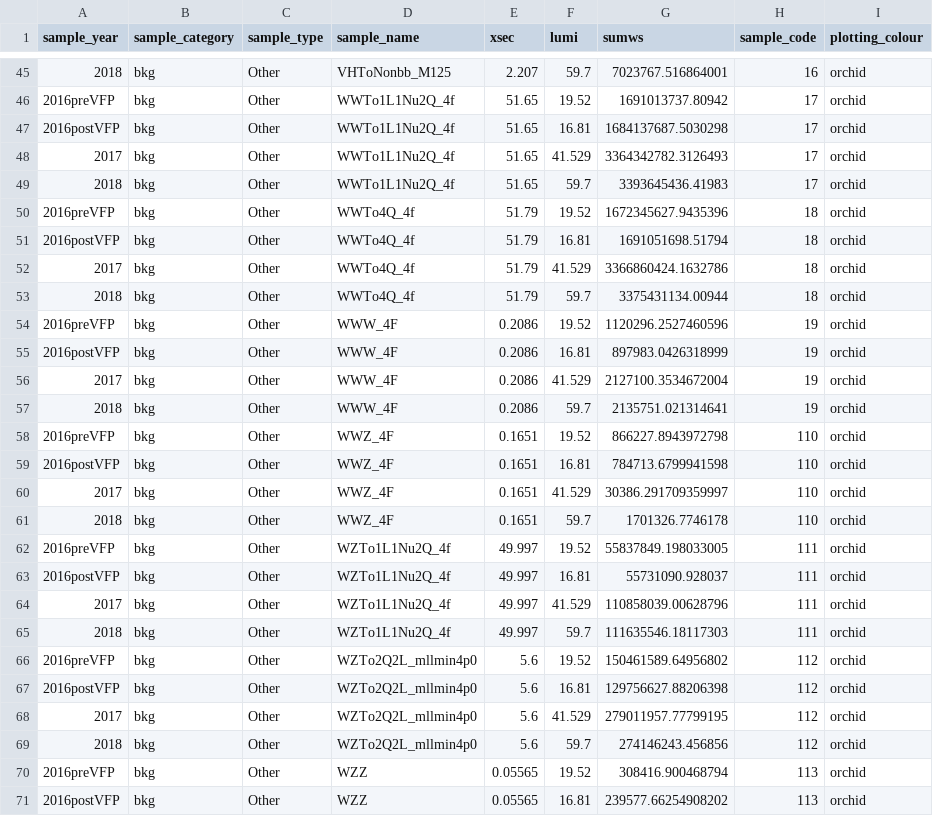
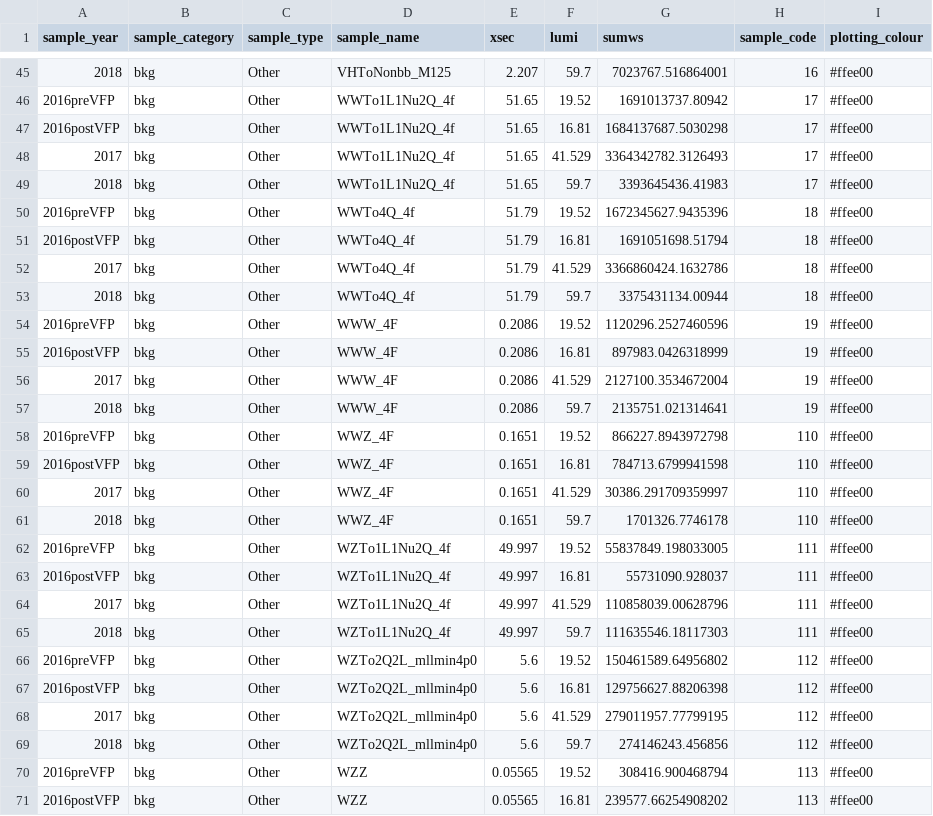
Before and after one commit to cmstas/ewkcoffea, a CSV file: analysis/vbs_vvh/config/sample_names.csv, drawn as a sheet; only a part is shown, gaps mark what is left out; the diff covers the shown part only.

```diff
--- a/analysis/vbs_vvh/config/sample_names.csv
+++ b/analysis/vbs_vvh/config/sample_names.csv
@@ -45,27 +45,27 @@ sample_year,sample_category,sample_type,sample_name,xsec,lumi,sumws,sample_code,
-2018,bkg,Other,VHToNonbb_M125,2.207,59.7,7023767.516864001,16,orchid
-2016preVFP,bkg,Other,WWTo1L1Nu2Q_4f,51.65,19.52,1691013737.80942,17,orchid
-2016postVFP,bkg,Other,WWTo1L1Nu2Q_4f,51.65,16.81,1684137687.5030298,17,orchid
-2017,bkg,Other,WWTo1L1Nu2Q_4f,51.65,41.529,3364342782.3126493,17,orchid
-2018,bkg,Other,WWTo1L1Nu2Q_4f,51.65,59.7,3393645436.41983,17,orchid
-2016preVFP,bkg,Other,WWTo4Q_4f,51.79,19.52,1672345627.9435396,18,orchid
-2016postVFP,bkg,Other,WWTo4Q_4f,51.79,16.81,1691051698.51794,18,orchid
-2017,bkg,Other,WWTo4Q_4f,51.79,41.529,3366860424.1632786,18,orchid
-2018,bkg,Other,WWTo4Q_4f,51.79,59.7,3375431134.00944,18,orchid
-2016preVFP,bkg,Other,WWW_4F,0.2086,19.52,1120296.2527460596,19,orchid
-2016postVFP,bkg,Other,WWW_4F,0.2086,16.81,897983.0426318999,19,orchid
-2017,bkg,Other,WWW_4F,0.2086,41.529,2127100.3534672004,19,orchid
-2018,bkg,Other,WWW_4F,0.2086,59.7,2135751.021314641,19,orchid
-2016preVFP,bkg,Other,WWZ_4F,0.1651,19.52,866227.8943972798,110,orchid
-2016postVFP,bkg,Other,WWZ_4F,0.1651,16.81,784713.6799941598,110,orchid
-2017,bkg,Other,WWZ_4F,0.1651,41.529,30386.291709359997,110,orchid
-2018,bkg,Other,WWZ_4F,0.1651,59.7,1701326.7746178,110,orchid
-2016preVFP,bkg,Other,WZTo1L1Nu2Q_4f,49.997,19.52,55837849.198033005,111,orchid
-2016postVFP,bkg,Other,WZTo1L1Nu2Q_4f,49.997,16.81,55731090.928037,111,orchid
-2017,bkg,Other,WZTo1L1Nu2Q_4f,49.997,41.529,110858039.00628796,111,orchid
-2018,bkg,Other,WZTo1L1Nu2Q_4f,49.997,59.7,111635546.18117303,111,orchid
-2016preVFP,bkg,Other,WZTo2Q2L_mllmin4p0,5.6,19.52,150461589.64956802,112,orchid
-2016postVFP,bkg,Other,WZTo2Q2L_mllmin4p0,5.6,16.81,129756627.88206398,112,orchid
-2017,bkg,Other,WZTo2Q2L_mllmin4p0,5.6,41.529,279011957.77799195,112,orchid
-2018,bkg,Other,WZTo2Q2L_mllmin4p0,5.6,59.7,274146243.456856,112,orchid
-2016preVFP,bkg,Other,WZZ,0.05565,19.52,308416.900468794,113,orchid
-2016postVFP,bkg,Other,WZZ,0.05565,16.81,239577.66254908202,113,orchid
+2018,bkg,Other,VHToNonbb_M125,2.207,59.7,7023767.516864001,16,"#ffee00"
+2016preVFP,bkg,Other,WWTo1L1Nu2Q_4f,51.65,19.52,1691013737.80942,17,"#ffee00"
+2016postVFP,bkg,Other,WWTo1L1Nu2Q_4f,51.65,16.81,1684137687.5030298,17,"#ffee00"
+2017,bkg,Other,WWTo1L1Nu2Q_4f,51.65,41.529,3364342782.3126493,17,"#ffee00"
+2018,bkg,Other,WWTo1L1Nu2Q_4f,51.65,59.7,3393645436.41983,17,"#ffee00"
+2016preVFP,bkg,Other,WWTo4Q_4f,51.79,19.52,1672345627.9435396,18,"#ffee00"
+2016postVFP,bkg,Other,WWTo4Q_4f,51.79,16.81,1691051698.51794,18,"#ffee00"
+2017,bkg,Other,WWTo4Q_4f,51.79,41.529,3366860424.1632786,18,"#ffee00"
+2018,bkg,Other,WWTo4Q_4f,51.79,59.7,3375431134.00944,18,"#ffee00"
+2016preVFP,bkg,Other,WWW_4F,0.2086,19.52,1120296.2527460596,19,"#ffee00"
+2016postVFP,bkg,Other,WWW_4F,0.2086,16.81,897983.0426318999,19,"#ffee00"
+2017,bkg,Other,WWW_4F,0.2086,41.529,2127100.3534672004,19,"#ffee00"
+2018,bkg,Other,WWW_4F,0.2086,59.7,2135751.021314641,19,"#ffee00"
+2016preVFP,bkg,Other,WWZ_4F,0.1651,19.52,866227.8943972798,110,"#ffee00"
+2016postVFP,bkg,Other,WWZ_4F,0.1651,16.81,784713.6799941598,110,"#ffee00"
+2017,bkg,Other,WWZ_4F,0.1651,41.529,30386.291709359997,110,"#ffee00"
+2018,bkg,Other,WWZ_4F,0.1651,59.7,1701326.7746178,110,"#ffee00"
+2016preVFP,bkg,Other,WZTo1L1Nu2Q_4f,49.997,19.52,55837849.198033005,111,"#ffee00"
+2016postVFP,bkg,Other,WZTo1L1Nu2Q_4f,49.997,16.81,55731090.928037,111,"#ffee00"
+2017,bkg,Other,WZTo1L1Nu2Q_4f,49.997,41.529,110858039.00628796,111,"#ffee00"
+2018,bkg,Other,WZTo1L1Nu2Q_4f,49.997,59.7,111635546.18117303,111,"#ffee00"
+2016preVFP,bkg,Other,WZTo2Q2L_mllmin4p0,5.6,19.52,150461589.64956802,112,"#ffee00"
+2016postVFP,bkg,Other,WZTo2Q2L_mllmin4p0,5.6,16.81,129756627.88206398,112,"#ffee00"
+2017,bkg,Other,WZTo2Q2L_mllmin4p0,5.6,41.529,279011957.77799195,112,"#ffee00"
+2018,bkg,Other,WZTo2Q2L_mllmin4p0,5.6,59.7,274146243.456856,112,"#ffee00"
+2016preVFP,bkg,Other,WZZ,0.05565,19.52,308416.900468794,113,"#ffee00"
+2016postVFP,bkg,Other,WZZ,0.05565,16.81,239577.66254908202,113,"#ffee00"
```
Also changed, not shown: 173 edited cells elsewhere in this file, 37 other files.
